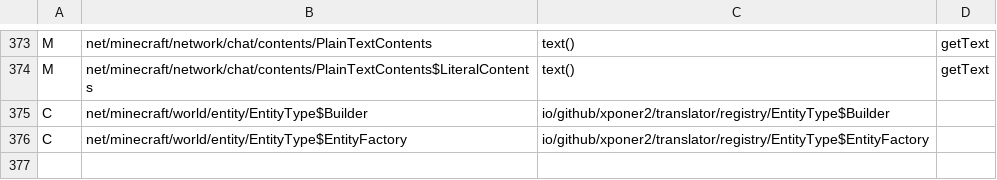
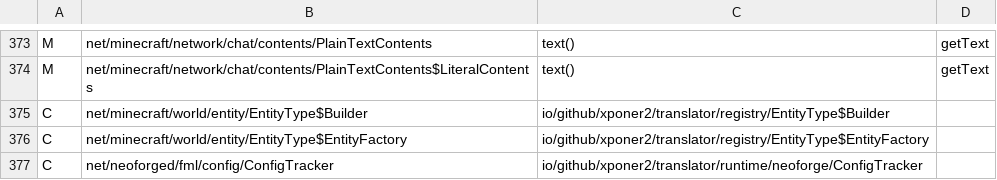
Before and after one commit to Xponer2/translator, a TSV file: src/main/resources/assets/translator/runtime/neoforge-1.21.1-runtime.tsv, drawn as a sheet; only a part is shown, gaps mark what is left out.

```diff
--- a/src/main/resources/assets/translator/runtime/neoforge-1.21.1-runtime.tsv
+++ b/src/main/resources/assets/translator/runtime/neoforge-1.21.1-runtime.tsv
@@ -376 +376,2 @@ C	net/minecraft/world/entity/EntityType$Builder	io/github/xponer2/translator/reg
 C	net/minecraft/world/entity/EntityType$EntityFactory	io/github/xponer2/translator/registry/EntityType$EntityFactory
+C	net/neoforged/fml/config/ConfigTracker	io/github/xponer2/translator/runtime/neoforge/ConfigTracker
```
Also changed, not shown: 7 other files.
